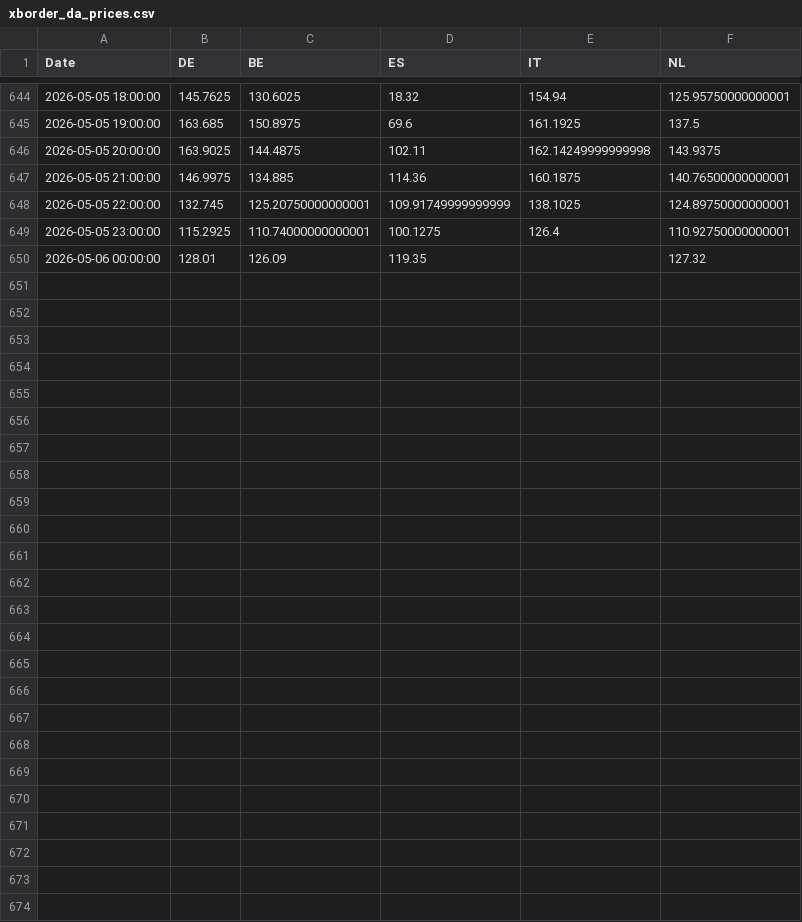
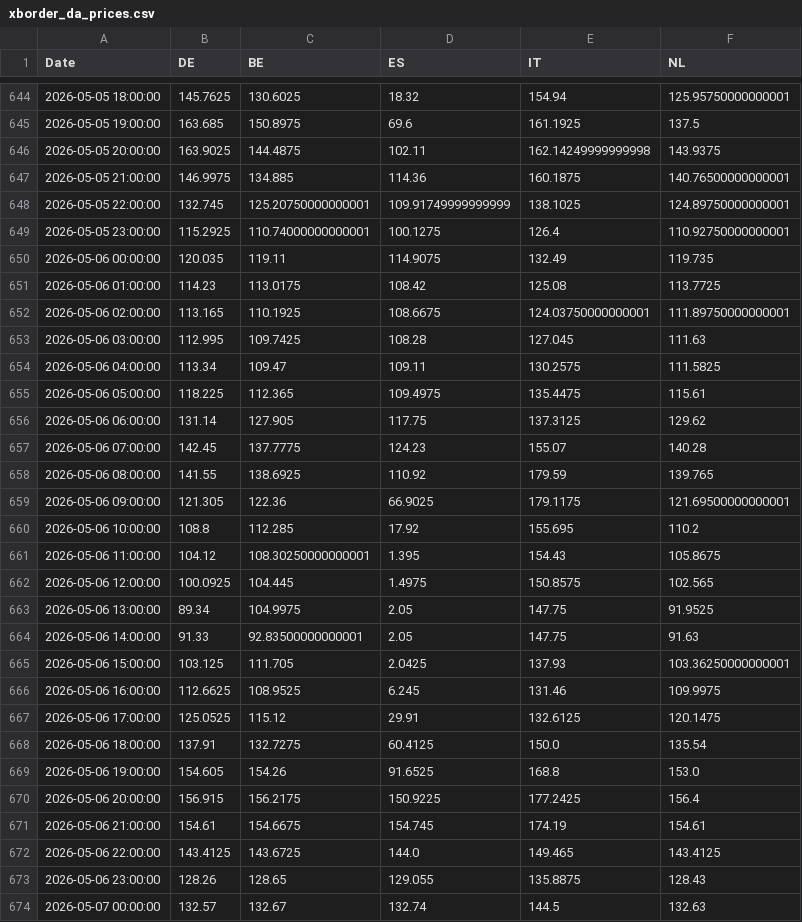
Before and after one commit to TomSRemy/PPA-Dashboard, a CSV file: ppa_dashboard/data/xborder_da_prices.csv, drawn as a sheet; only a part is shown, gaps mark what is left out; the diff covers the shown part only.

```diff
--- a/ppa_dashboard/data/xborder_da_prices.csv
+++ b/ppa_dashboard/data/xborder_da_prices.csv
@@ -649,2 +649,26 @@ Date,DE,BE,ES,IT,NL
 2026-05-05 23:00:00,115.2925,110.74000000000001,100.1275,126.4,110.92750000000001
-2026-05-06 00:00:00,128.01,126.09,119.35,,127.32
+2026-05-06 00:00:00,120.035,119.11,114.9075,132.49,119.735
+2026-05-06 01:00:00,114.23,113.0175,108.42,125.08,113.7725
+2026-05-06 02:00:00,113.165,110.1925,108.6675,124.03750000000001,111.89750000000001
+2026-05-06 03:00:00,112.995,109.7425,108.28,127.045,111.63
+2026-05-06 04:00:00,113.34,109.47,109.11,130.2575,111.5825
+2026-05-06 05:00:00,118.225,112.365,109.4975,135.4475,115.61
+2026-05-06 06:00:00,131.14,127.905,117.75,137.3125,129.62
+2026-05-06 07:00:00,142.45,137.7775,124.23,155.07,140.28
+2026-05-06 08:00:00,141.55,138.6925,110.92,179.59,139.765
+2026-05-06 09:00:00,121.305,122.36,66.9025,179.1175,121.69500000000001
+2026-05-06 10:00:00,108.8,112.285,17.92,155.695,110.2
+2026-05-06 11:00:00,104.12,108.30250000000001,1.395,154.43,105.8675
+2026-05-06 12:00:00,100.0925,104.445,1.4975,150.8575,102.565
+2026-05-06 13:00:00,89.34,104.9975,2.05,147.75,91.9525
+2026-05-06 14:00:00,91.33,92.83500000000001,2.05,147.75,91.63
+2026-05-06 15:00:00,103.125,111.705,2.0425,137.93,103.36250000000001
+2026-05-06 16:00:00,112.6625,108.9525,6.245,131.46,109.9975
+2026-05-06 17:00:00,125.0525,115.12,29.91,132.6125,120.1475
+2026-05-06 18:00:00,137.91,132.7275,60.4125,150.0,135.54
+2026-05-06 19:00:00,154.605,154.26,91.6525,168.8,153.0
+2026-05-06 20:00:00,156.915,156.2175,150.9225,177.2425,156.4
+2026-05-06 21:00:00,154.61,154.6675,154.745,174.19,154.61
+2026-05-06 22:00:00,143.4125,143.6725,144.0,149.465,143.4125
+2026-05-06 23:00:00,128.26,128.65,129.055,135.8875,128.43
+2026-05-07 00:00:00,132.57,132.67,132.74,144.5,132.63
```
Also changed, not shown: 8 edited cells elsewhere in this file, ppa_dashboard/data/fcr_prices.csv.
